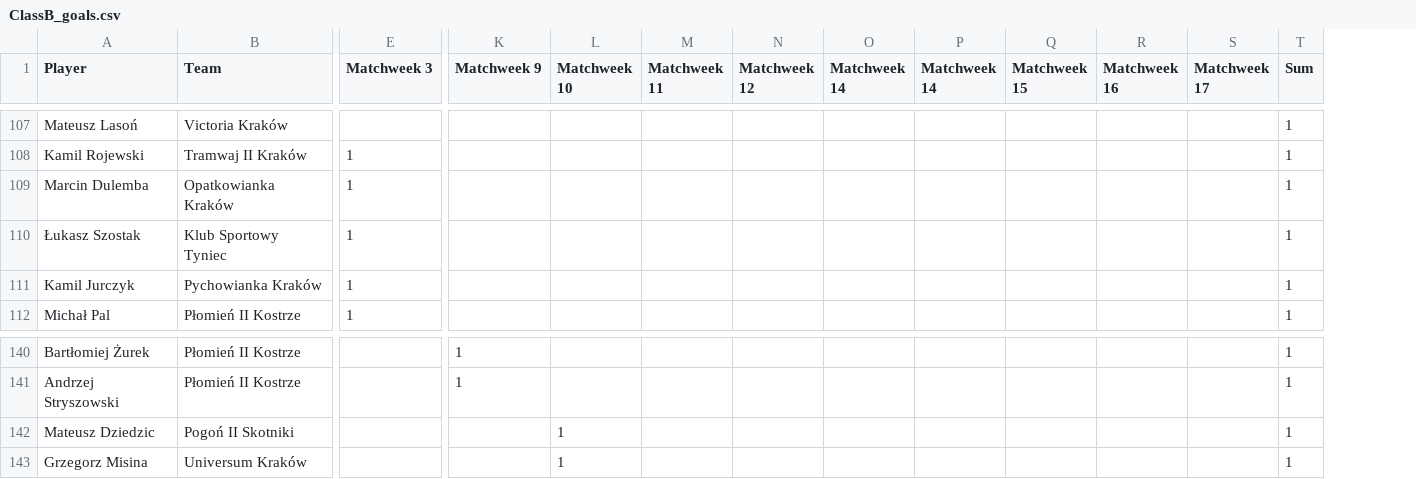
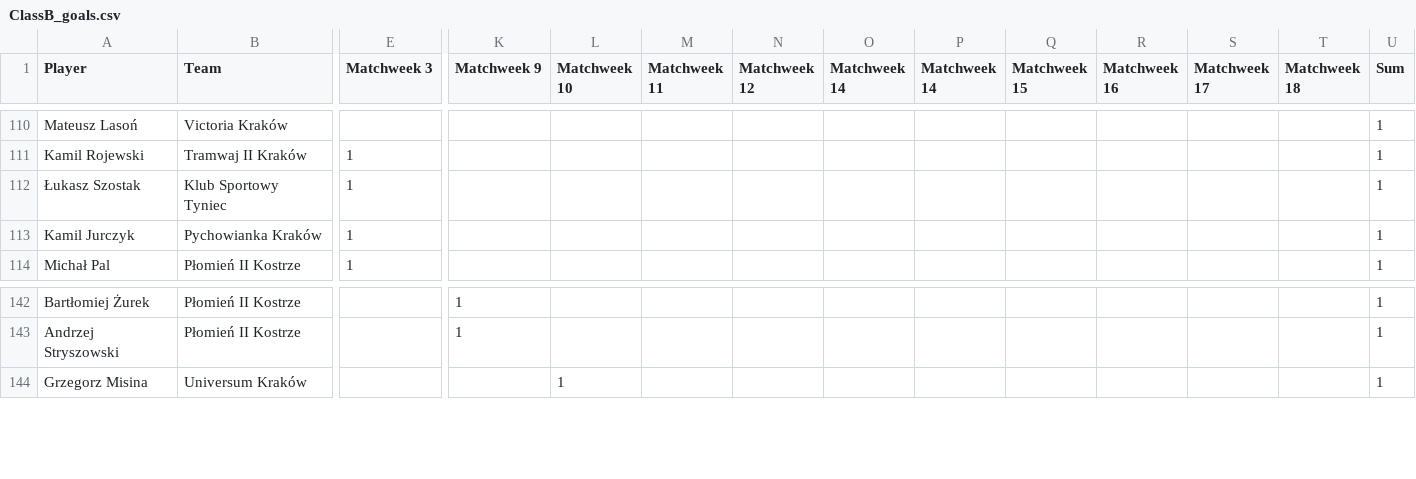
Before and after one commit to MSI17819/Streamlit-Football-Table-App, a CSV file: ClassB_goals.csv, drawn as a sheet; only a part is shown, gaps mark what is left out; removed rows and columns are numbered as before the commit, all else as after; rows hold the shown columns only; the diff covers the shown part only; the diff names each change by its address in the sheet, - before the commit and + after, or states it on an @@ line.

```diff
--- a/ClassB_goals.csv
+++ b/ClassB_goals.csv
+column T (Matchweek 18), empty
-row 109: Marcin Dulemba | Opatkowianka Kraków | 1 |  |  |  |  |  |  |  |  |  | 1
-row 142: Mateusz Dziedzic | Pogoń II Skotniki |  |  | 1 |  |  |  |  |  |  |  | 1
```
Also changed, not shown: 14 added rows, 9 removed rows and 2 edited cells elsewhere in this file.
